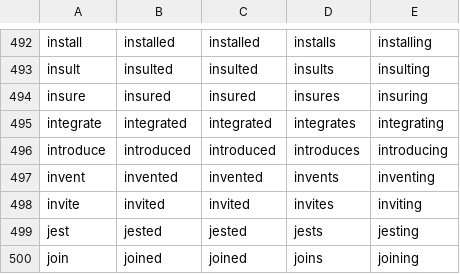
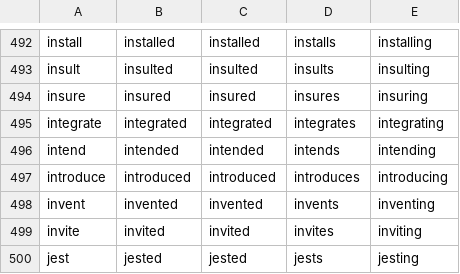
Before and after one commit to achacha/DadaWordEngine, a CSV file: src/main/resources/data/extended2018/verb.csv, drawn as a sheet; only a part is shown, gaps mark what is left out; the shorter side is filled out with more unchanged rows.

```diff
--- a/src/main/resources/data/extended2018/verb.csv
+++ b/src/main/resources/data/extended2018/verb.csv
@@ -495,2 +495,3 @@ insure,insured,insured,insures,insuring
 integrate,integrated,integrated,integrates,integrating
+intend,intended,intended,intends,intending
 introduce,introduced,introduced,introduces,introducing
```
Also changed, not shown: src/main/resources/data/extended2018/noun.csv, 50 other files.
